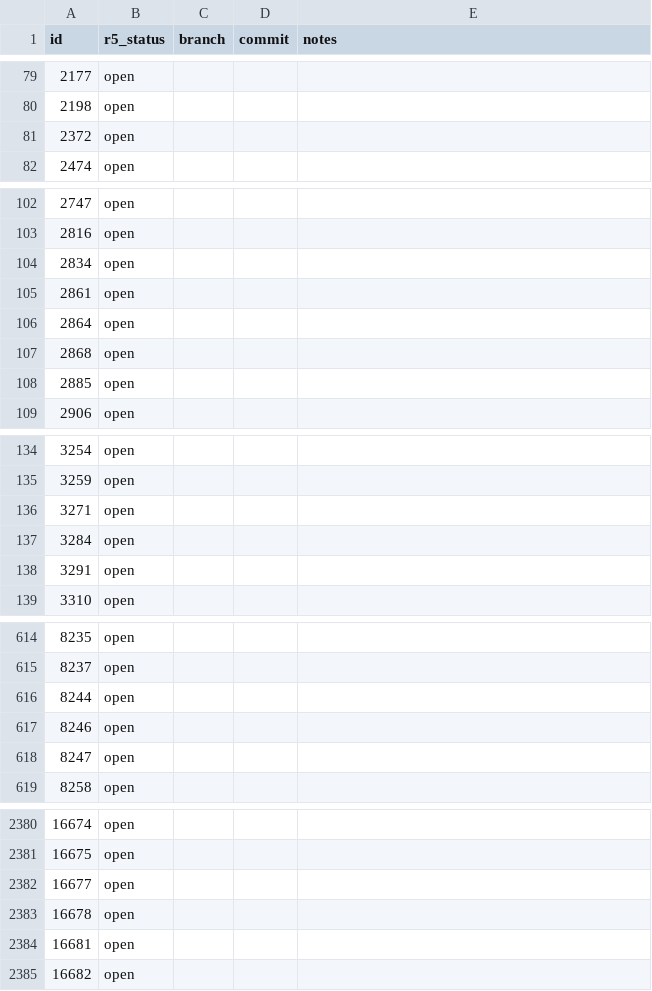
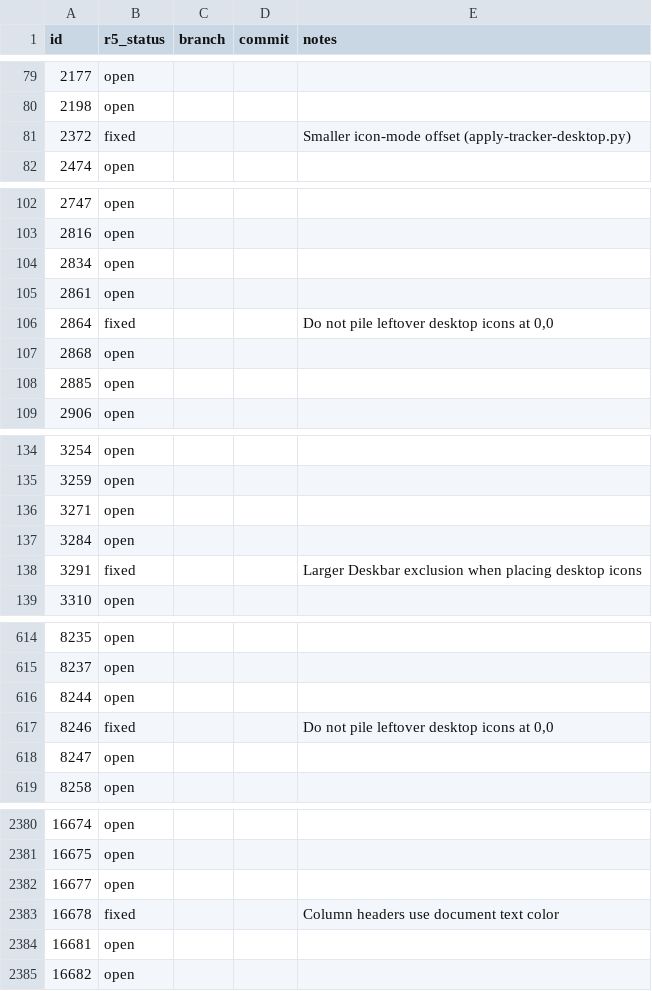
Before and after one commit to nickrusman-bot/r5os, a TSV file: tracker/r5-status.tsv, drawn as a sheet; only a part is shown, gaps mark what is left out; the diff covers the shown part only.

```diff
--- a/tracker/r5-status.tsv
+++ b/tracker/r5-status.tsv
@@ -80,3 +80,3 @@ id	r5_status	branch	commit	notes
 2198	open			
-2372	open			
+2372	fixed			Smaller icon-mode offset (apply-tracker-desktop.py)
 2474	open			
@@ -105,3 +105,3 @@ id	r5_status	branch	commit	notes
 2861	open			
-2864	open			
+2864	fixed			Do not pile leftover desktop icons at 0,0
 2868	open			
@@ -137,3 +137,3 @@ id	r5_status	branch	commit	notes
 3284	open			
-3291	open			
+3291	fixed			Larger Deskbar exclusion when placing desktop icons
 3310	open			
@@ -616,3 +616,3 @@ id	r5_status	branch	commit	notes
 8244	open			
-8246	open			
+8246	fixed			Do not pile leftover desktop icons at 0,0
 8247	open			
@@ -2382,3 +2382,3 @@ id	r5_status	branch	commit	notes
 16677	open			
-16678	open			
+16678	fixed			Column headers use document text color
 16681	open			
```
Also changed, not shown: 14 edited cells elsewhere in this file, 1 other file.
